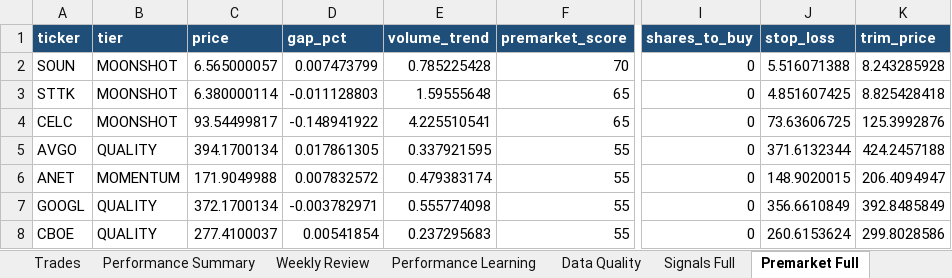
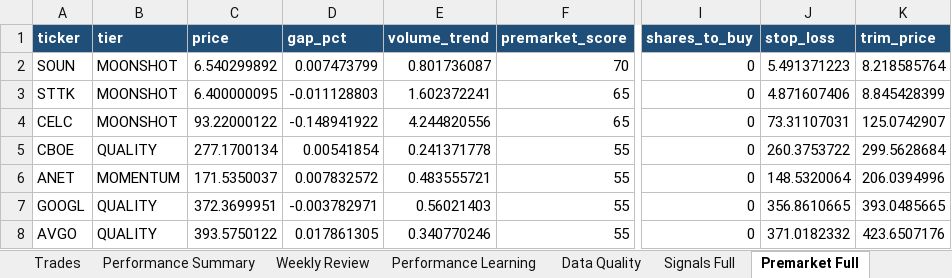
Before and after one commit to nicklc14/trading-engine-v2, an Excel workbook: output/trading_summary.xlsx, sheet Premarket Full, drawn as a sheet; only a part is shown, gaps mark what is left out; values as stored, in another font and other column widths than the file's, no borders; the diff covers the shown part only; the diff names each change by its address in the sheet, - before the commit and + after, or states it on an @@ line.

```diff
--- a/output/trading_summary.xlsx (sheet Premarket Full)
+++ b/output/trading_summary.xlsx (sheet Premarket Full)
-C2 (price): 6.565000057
+C2 (price): 6.540299892
-E2 (volume_trend): 0.785225428
+E2 (volume_trend): 0.801736087
-J2 (stop_loss): 5.516071388
+J2 (stop_loss): 5.491371223
-K2 (trim_price): 8.243285928
+K2 (trim_price): 8.218585764
-C3 (price): 6.380000114
+C3 (price): 6.400000095
-E3 (volume_trend): 1.59555648
+E3 (volume_trend): 1.602372241
-J3 (stop_loss): 4.851607425
+J3 (stop_loss): 4.871607406
-K3 (trim_price): 8.825428418
+K3 (trim_price): 8.845428399
-C4 (price): 93.54499817
+C4 (price): 93.22000122
-E4 (volume_trend): 4.225510541
+E4 (volume_trend): 4.244820556
-J4 (stop_loss): 73.63606725
+J4 (stop_loss): 73.31107031
-K4 (trim_price): 125.3992876
+K4 (trim_price): 125.0742907
-A5 (ticker): AVGO
+A5 (ticker): CBOE
-C5 (price): 394.1700134
+C5 (price): 277.1700134
-D5 (gap_pct): 0.017861305
+D5 (gap_pct): 0.00541854
-E5 (volume_trend): 0.337921595
+E5 (volume_trend): 0.241371778
-J5 (stop_loss): 371.6132344
+J5 (stop_loss): 260.3753722
-K5 (trim_price): 424.2457188
+K5 (trim_price): 299.5628684
-C6 (price): 171.9049988
+C6 (price): 171.5350037
-E6 (volume_trend): 0.479383174
+E6 (volume_trend): 0.483555721
-J6 (stop_loss): 148.9020015
+J6 (stop_loss): 148.5320064
-K6 (trim_price): 206.4094947
+K6 (trim_price): 206.0394996
-C7 (price): 372.1700134
+C7 (price): 372.3699951
-E7 (volume_trend): 0.555774098
+E7 (volume_trend): 0.56021403
-J7 (stop_loss): 356.6610849
+J7 (stop_loss): 356.8610665
-K7 (trim_price): 392.8485849
+K7 (trim_price): 393.0485665
-A8 (ticker): CBOE
+A8 (ticker): AVGO
-C8 (price): 277.4100037
+C8 (price): 393.5750122
-D8 (gap_pct): 0.00541854
+D8 (gap_pct): 0.017861305
-E8 (volume_trend): 0.237295683
+E8 (volume_trend): 0.340770246
-J8 (stop_loss): 260.6153624
+J8 (stop_loss): 371.0182332
-K8 (trim_price): 299.8028586
+K8 (trim_price): 423.6507176
```
Also changed, not shown: 3 added rows, 3 removed rows and 109 edited cells elsewhere in this sheet, sheet Market Data, sheet Signals Full, sheet Dashboard, sheet Holdings, sheet Performance Learning, sheet Performance Summary, 1 more sheet, 11 other files.
